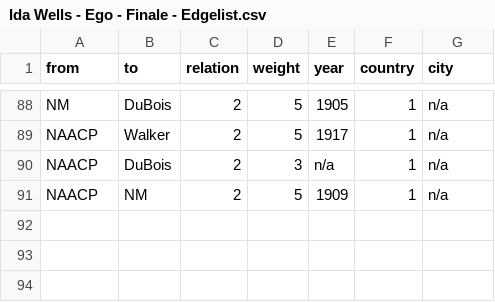
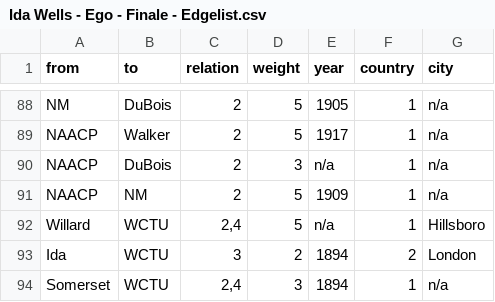
Before and after one commit to NiclasReichelt/Ida-Wells, a CSV file: Ida Wells - Ego - Finale - Edgelist.csv, drawn as a sheet; only a part is shown, gaps mark what is left out.

```diff
--- a/Ida Wells - Ego - Finale - Edgelist.csv
+++ b/Ida Wells - Ego - Finale - Edgelist.csv
@@ -91 +91,4 @@ NAACP,DuBois,2,3,n/a,1,n/a
 NAACP,NM,2,5,1909,1,n/a
+Willard,WCTU,"2,4",5,n/a,1,Hillsboro
+Ida,WCTU,3,2,1894,2,London
+Somerset,WCTU,"2,4",3,1894,1,n/a
```
Also changed, not shown: Ida Wells - Ego - Finale - Nodelist.csv.
